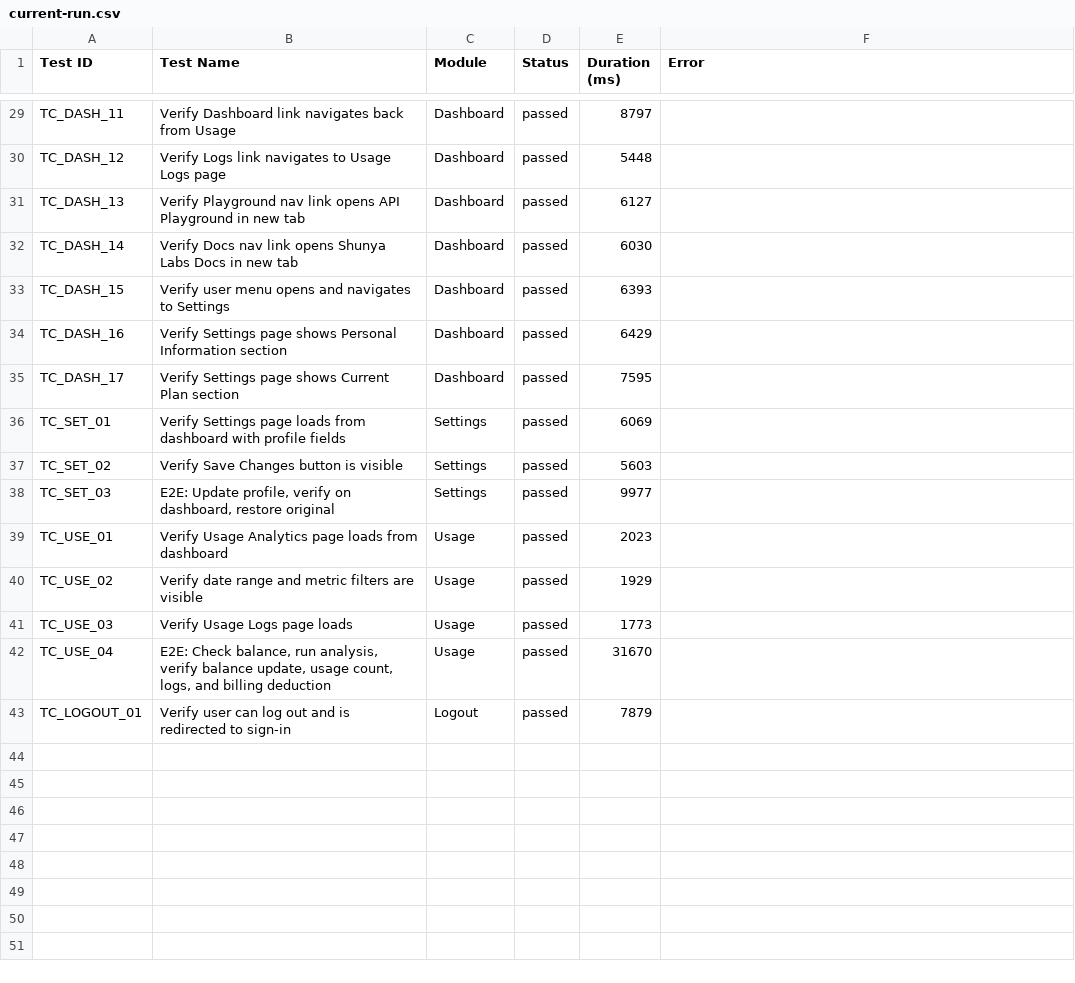
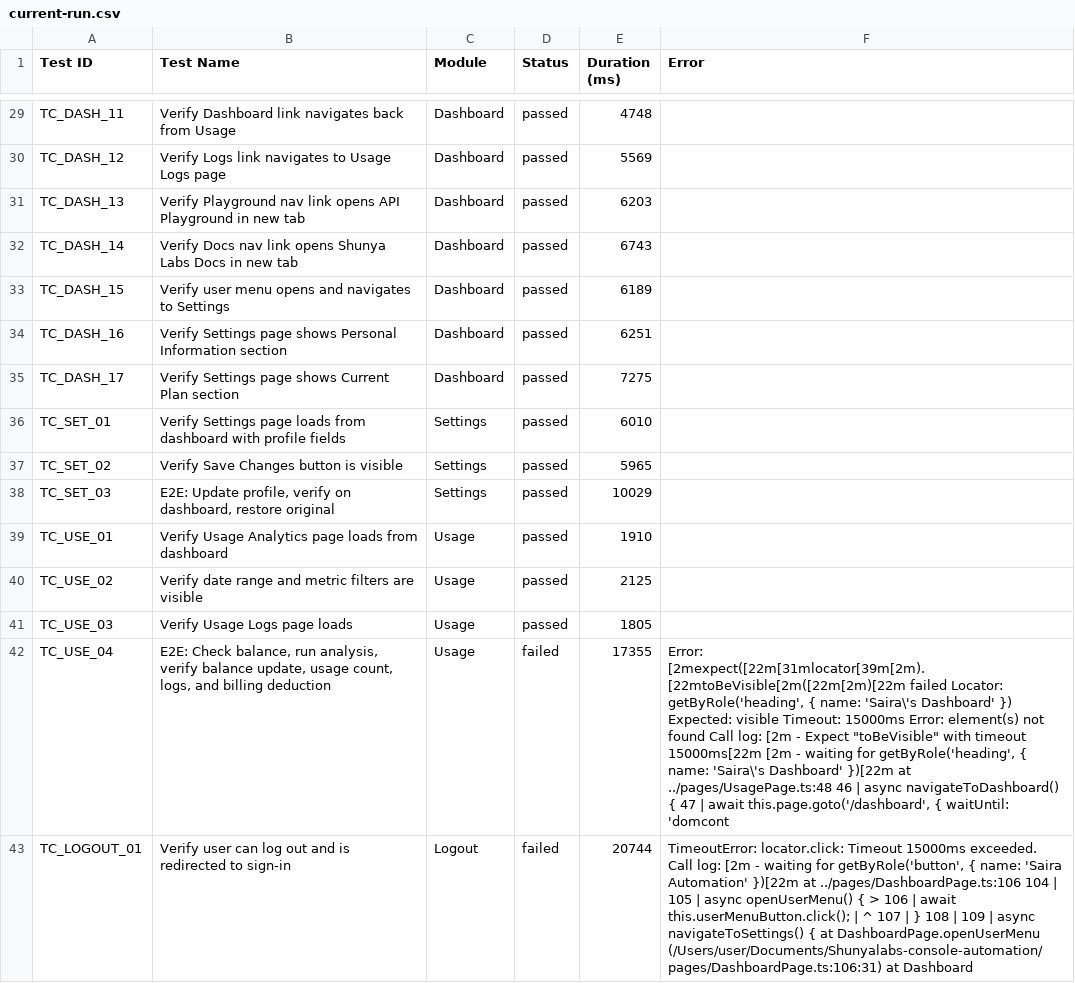
Before and after one commit to saira-uwc/Shunyalabs_console, a CSV file: docs/exports/current-run.csv, drawn as a sheet; only a part is shown, gaps mark what is left out; the diff covers the shown part only; the diff names each change by its address in the sheet, - before the commit and + after, or states it on an @@ line.

Commit message:
Update dashboard data — Feb 20, 2026, 3:49 PM

```diff
--- a/docs/exports/current-run.csv
+++ b/docs/exports/current-run.csv
-E29 (Duration (ms)): 8797
+E29 (Duration (ms)): 4748
-E30 (Duration (ms)): 5448
+E30 (Duration (ms)): 5569
-E31 (Duration (ms)): 6127
+E31 (Duration (ms)): 6203
-E32 (Duration (ms)): 6030
+E32 (Duration (ms)): 6743
-E33 (Duration (ms)): 6393
+E33 (Duration (ms)): 6189
-E34 (Duration (ms)): 6429
+E34 (Duration (ms)): 6251
-E35 (Duration (ms)): 7595
+E35 (Duration (ms)): 7275
-E36 (Duration (ms)): 6069
+E36 (Duration (ms)): 6010
-E37 (Duration (ms)): 5603
+E37 (Duration (ms)): 5965
-E38 (Duration (ms)): 9977
+E38 (Duration (ms)): 10029
-E39 (Duration (ms)): 2023
+E39 (Duration (ms)): 1910
-E40 (Duration (ms)): 1929
+E40 (Duration (ms)): 2125
-E41 (Duration (ms)): 1773
+E41 (Duration (ms)): 1805
-D42:D43 (Status): passed
+D42:D43 (Status): failed
-E42 (Duration (ms)): 31670
+E42 (Duration (ms)): 17355
-F42 (Error): (empty)
+F42 (Error): Error: [2mexpect([22m[31mlocator[39m[2m).[22mtoBeVisible[2m([22m[2m)[22m failed Locator: getByRole('heading', { name: 'Saira\'s Dashboard' }) Expected: visible Timeout: 15000ms Error: element(s) not found Call log: [2m - Expect "toBeVisible" with timeout 15000ms[22m [2m - waiting for getByRole('heading', { name: 'Saira\'s Dashboard' })[22m at ../pages/UsagePage.ts:48 46 | async navigateToDashboard() { 47 | await this.page.goto('/dashboard', { waitUntil: 'domcont
-E43 (Duration (ms)): 7879
+E43 (Duration (ms)): 20744
-F43 (Error): (empty)
+F43 (Error): TimeoutError: locator.click: Timeout 15000ms exceeded. Call log: [2m - waiting for getByRole('button', { name: 'Saira Automation' })[22m at ../pages/DashboardPage.ts:106 104 | 105 | async openUserMenu() { > 106 | await this.userMenuButton.click(); | ^ 107 | } 108 | 109 | async navigateToSettings() { at DashboardPage.openUserMenu (/Users/user/Documents/Shunyalabs-console-automation/pages/DashboardPage.ts:106:31) at Dashboard
```
Also changed, not shown: 27 edited cells elsewhere in this file, docs/exports/all-runs-summary.csv, 2 other files.
